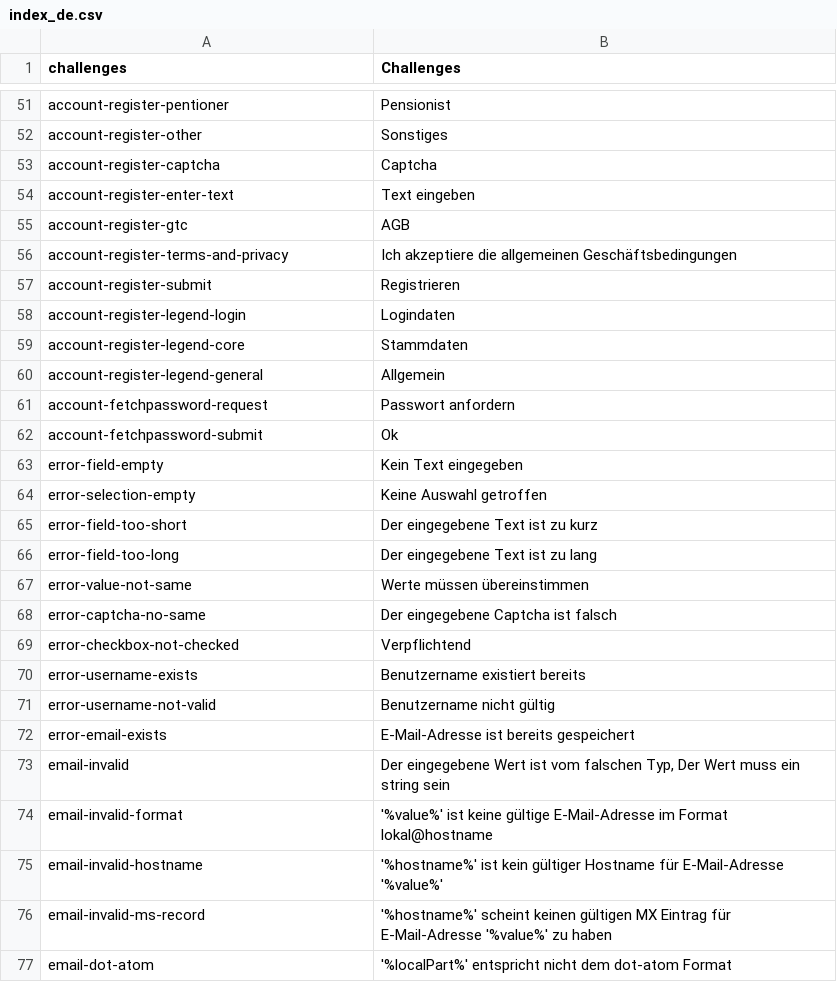
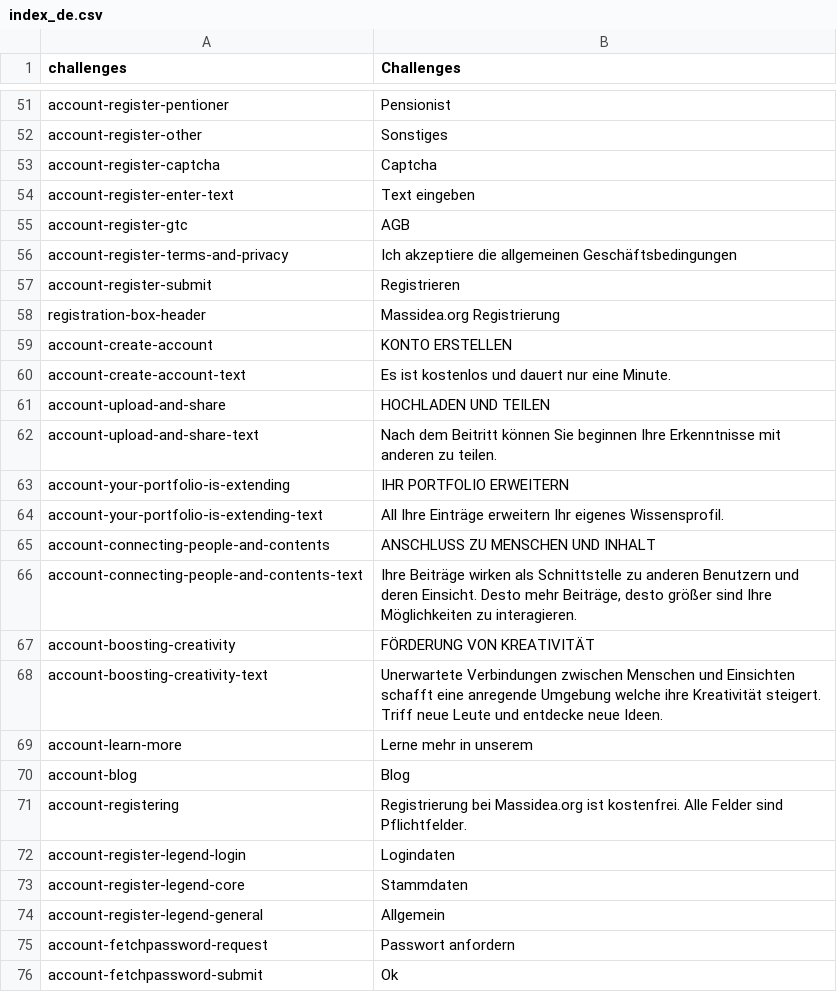
Before and after one commit to massidea/site, a CSV file: application/languages/index_de.csv, drawn as a sheet; only a part is shown, gaps mark what is left out; the shorter side is filled out with more unchanged rows; the diff names each change by its address in the sheet, - before the commit and + after, or states it on an @@ line.

Commit message:
internationalization register info box

```diff
--- a/application/languages/index_de.csv
+++ b/application/languages/index_de.csv
+row 58: registration-box-header | Massidea.org Registrierung
+row 59: account-create-account | KONTO ERSTELLEN
+row 60: account-create-account-text | Es ist kostenlos und dauert nur eine Minute.
+row 61: account-upload-and-share | HOCHLADEN UND TEILEN
+row 62: account-upload-and-share-text | Nach dem Beitritt können Sie beginnen Ihre Erkenntnisse mit anderen zu teilen.
+row 63: account-your-portfolio-is-extending | IHR PORTFOLIO ERWEITERN
+row 64: account-your-portfolio-is-extending-text | All Ihre Einträge erweitern Ihr eigenes Wissensprofil.
+row 65: account-connecting-people-and-contents | ANSCHLUSS ZU MENSCHEN UND INHALT
+row 66: account-connecting-people-and-contents-text | Ihre Beiträge wirken als Schnittstelle zu anderen Benutzern und deren Einsicht. Desto mehr Beiträge, desto größer sind Ihre Möglichkeiten zu interagieren.
+row 67: account-boosting-creativity | FÖRDERUNG VON KREATIVITÄT
+row 68: account-boosting-creativity-text | Unerwartete Verbindungen zwischen Menschen und Einsichten schafft eine anregende Umgebung welche ihre Kreativität steigert. Triff neue Leute und entdecke neue Ideen.
+row 69: account-learn-more | Lerne mehr in unserem
+row 70: account-blog | Blog
+row 71: account-registering | Registrierung bei Massidea.org ist kostenfrei. Alle Felder sind Pflichtfelder.
```
Also changed, not shown: application/languages/index_en.csv, 1 other file.
